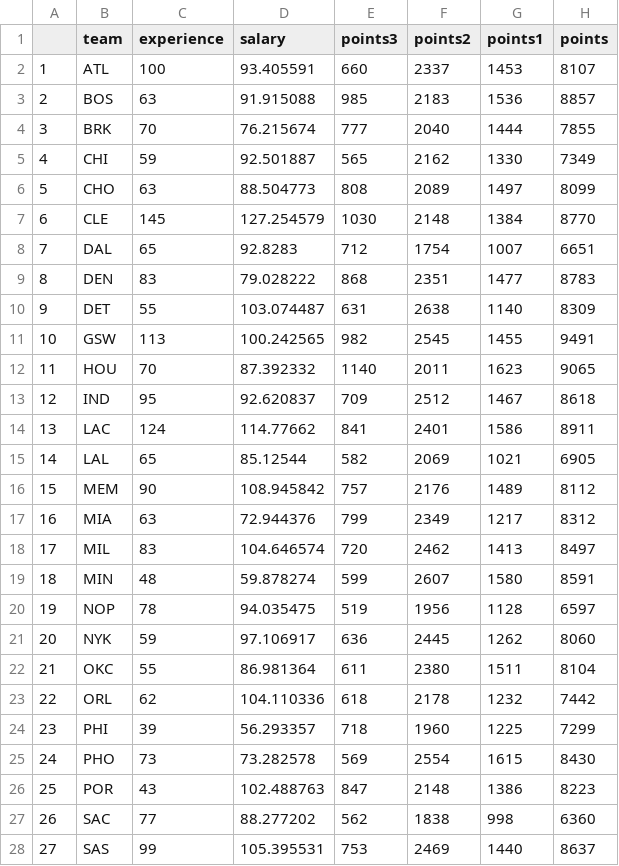
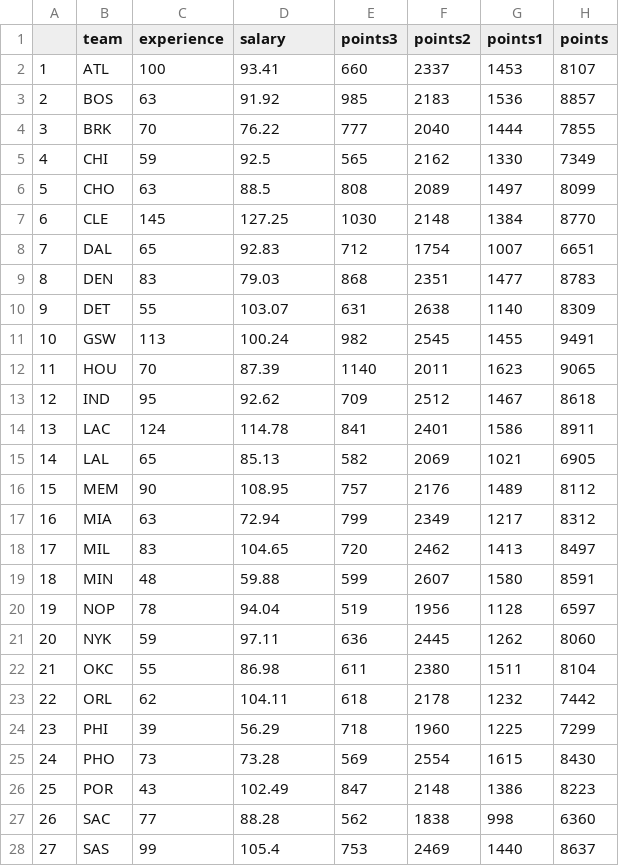
Before and after one commit to avfang/workout1, a CSV file: data/nba2018-teams.csv, drawn as a sheet; only a part is shown; the diff covers the shown part only; the diff names each change by its address in the sheet, - before the commit and + after, or states it on an @@ line.

```diff
--- a/data/nba2018-teams.csv
+++ b/data/nba2018-teams.csv
-D2 (salary): 93.405591
+D2 (salary): 93.41
-D3 (salary): 91.915088
+D3 (salary): 91.92
-D4 (salary): 76.215674
+D4 (salary): 76.22
-D5 (salary): 92.501887
+D5 (salary): 92.5
-D6 (salary): 88.504773
+D6 (salary): 88.5
-D7 (salary): 127.254579
+D7 (salary): 127.25
-D8 (salary): 92.8283
+D8 (salary): 92.83
-D9 (salary): 79.028222
+D9 (salary): 79.03
-D10 (salary): 103.074487
+D10 (salary): 103.07
-D11 (salary): 100.242565
+D11 (salary): 100.24
-D12 (salary): 87.392332
+D12 (salary): 87.39
-D13 (salary): 92.620837
+D13 (salary): 92.62
-D14 (salary): 114.77662
+D14 (salary): 114.78
-D15 (salary): 85.12544
+D15 (salary): 85.13
-D16 (salary): 108.945842
+D16 (salary): 108.95
-D17 (salary): 72.944376
+D17 (salary): 72.94
-D18 (salary): 104.646574
+D18 (salary): 104.65
-D19 (salary): 59.878274
+D19 (salary): 59.88
-D20 (salary): 94.035475
+D20 (salary): 94.04
-D21 (salary): 97.106917
+D21 (salary): 97.11
-D22 (salary): 86.981364
+D22 (salary): 86.98
-D23 (salary): 104.110336
+D23 (salary): 104.11
-D24 (salary): 56.293357
+D24 (salary): 56.29
-D25 (salary): 73.282578
+D25 (salary): 73.28
-D26 (salary): 102.488763
+D26 (salary): 102.49
-D27 (salary): 88.277202
+D27 (salary): 88.28
-D28 (salary): 105.395531
+D28 (salary): 105.4
```
Also changed, not shown: 3 edited cells elsewhere in this file, 2 other files.
